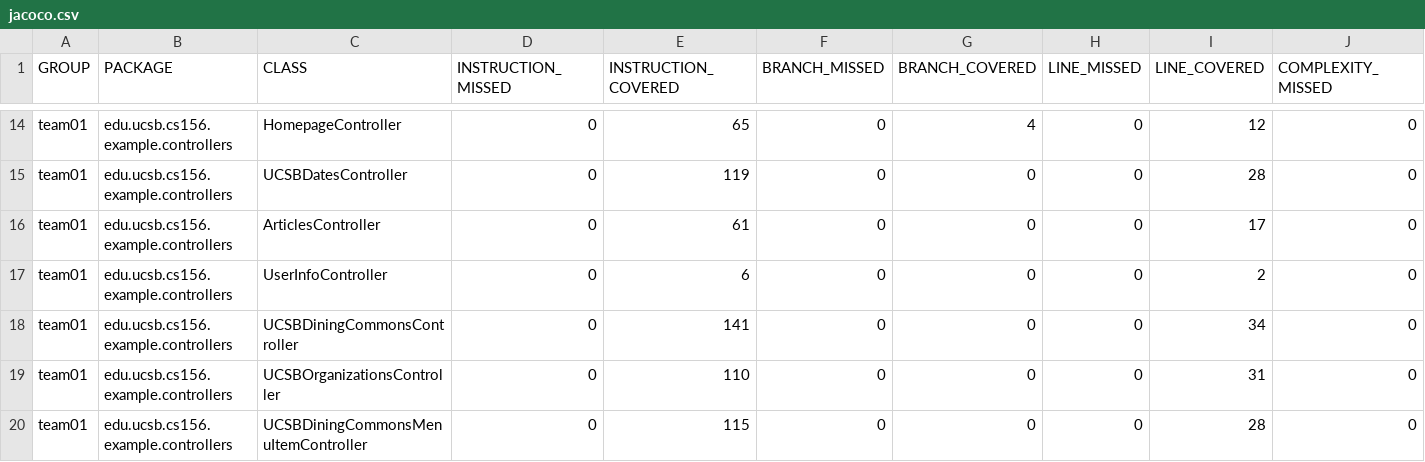
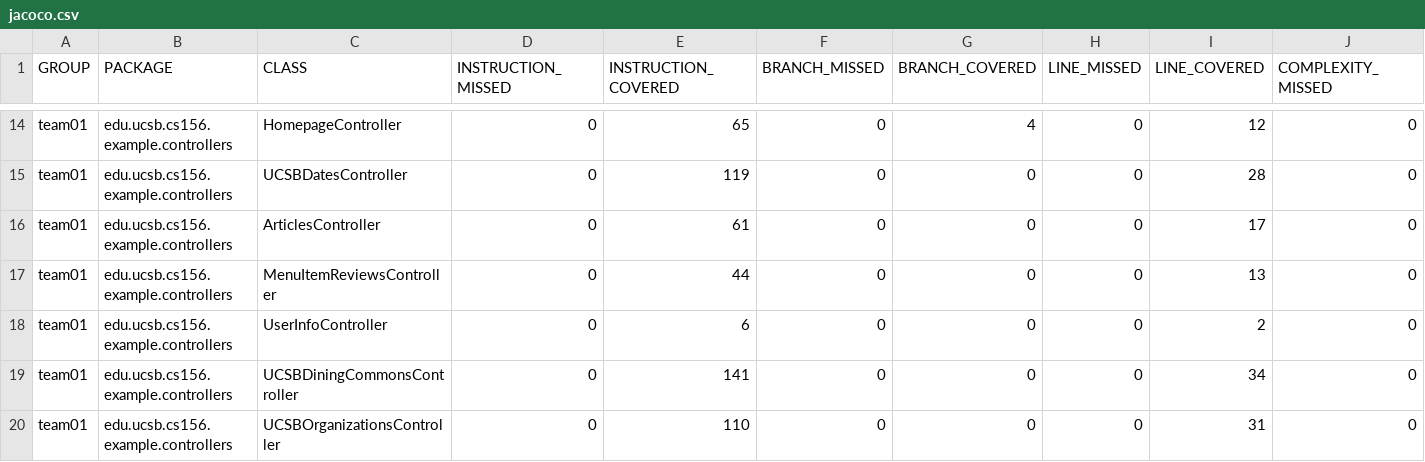
Before and after one commit to ucsb-cs156-f26/team01-f26-08, a CSV file: jacoco/jacoco.csv, drawn as a sheet; only a part is shown, gaps mark what is left out; the shorter side is filled out with more unchanged rows; rows hold the shown columns only; the diff names each change by its address in the sheet, - before the commit and + after, or states it on an @@ line.

Commit message:
Deploying to gh-pages from @ ucsb-cs156-f26/team01-f26-08@91f14032e168c07c405bb9d31eb6507abb106df1 🚀

```diff
--- a/jacoco/jacoco.csv
+++ b/jacoco/jacoco.csv
+row 17: team01 | edu.ucsb.cs156.example.controllers | MenuItemReviewsController | 0 | 44 | 0 | 0 | 0 | 13 | 0
```
Also changed, not shown: 7 other files.
